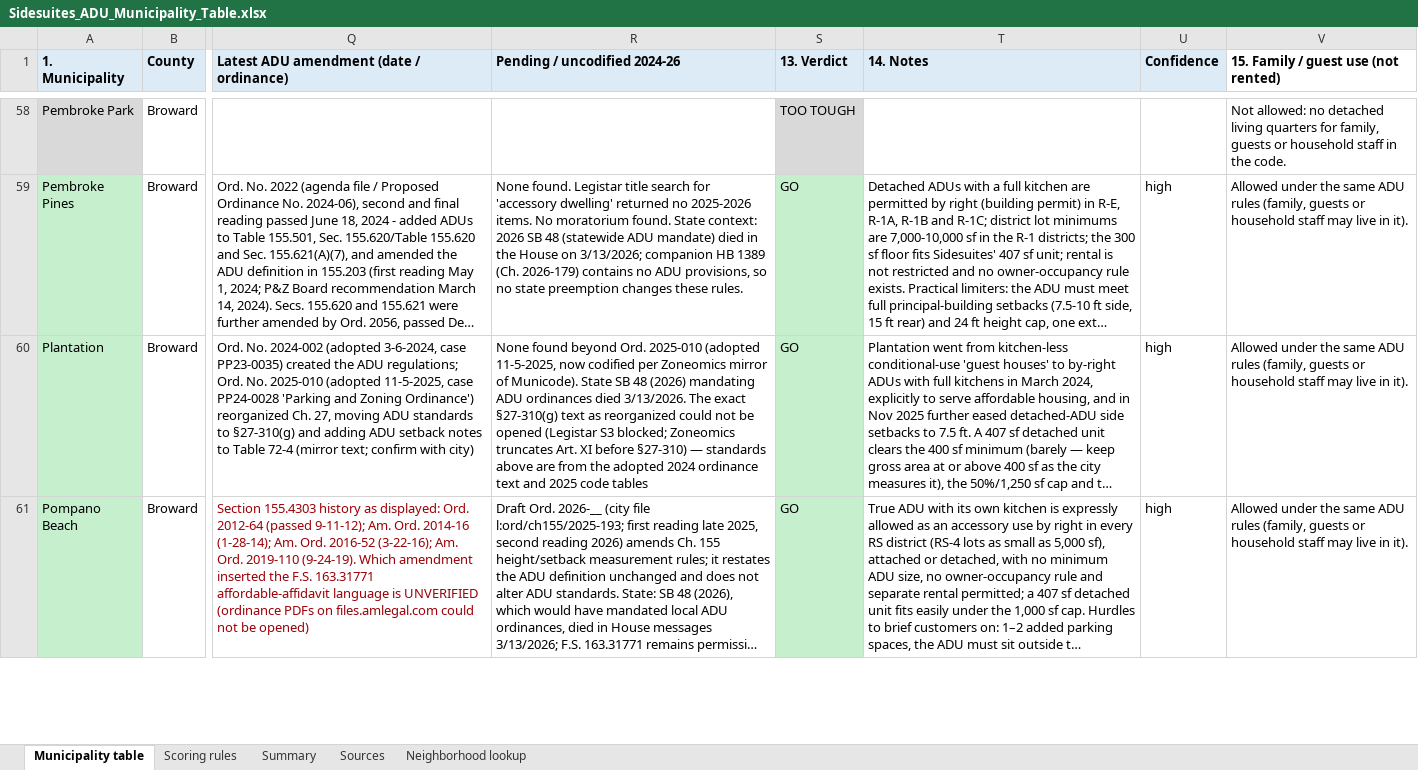
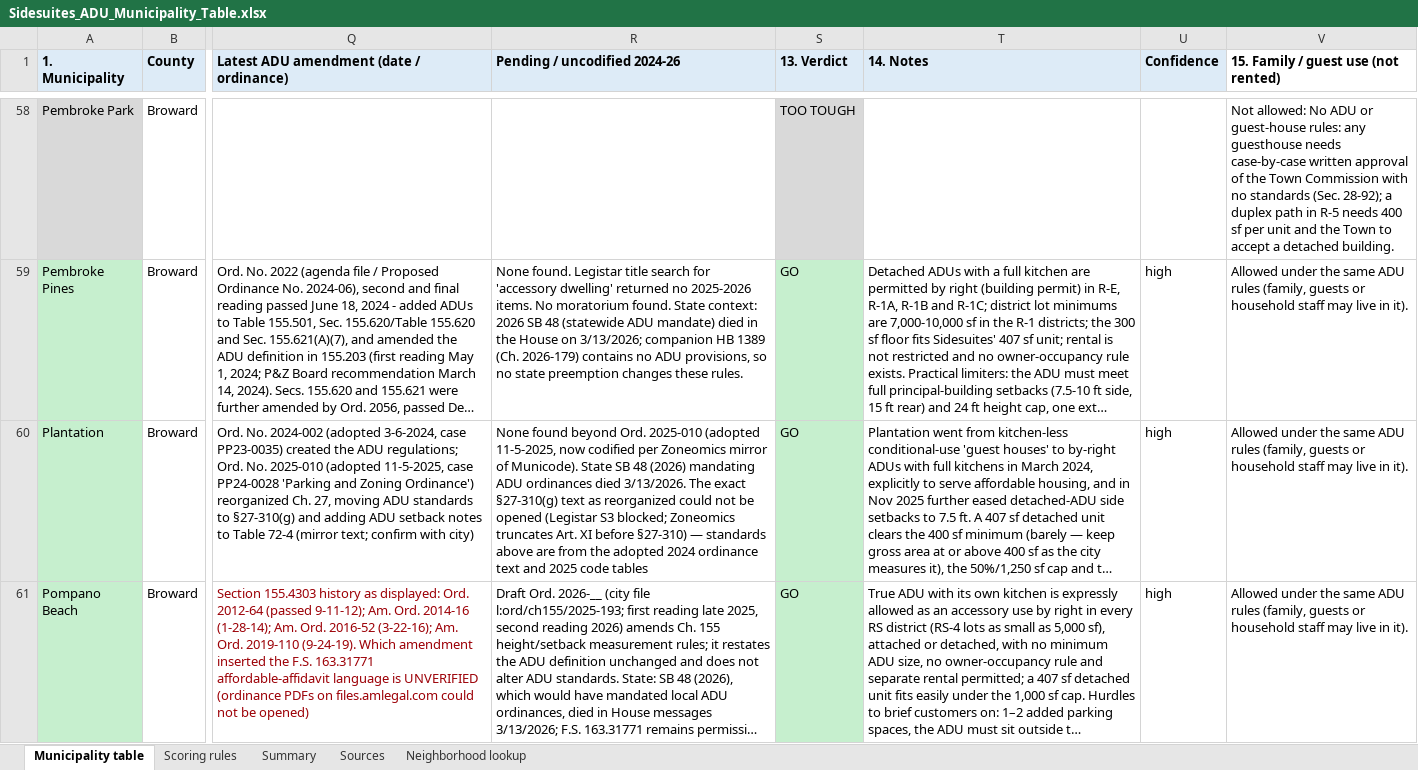
Before and after one commit to Sidesuites/sidesuites, an Excel workbook: tools/adu/source/Sidesuites_ADU_Municipality_Table.xlsx, sheet Municipality table, drawn as a sheet; only a part is shown, gaps mark what is left out; long unchanged cells end in …; values as stored, in another font and other column widths than the file's, no borders; the diff covers the shown part only; the diff names each change by its address in the sheet, - before the commit and + after, or states it on an @@ line.

```diff
--- a/tools/adu/source/Sidesuites_ADU_Municipality_Table.xlsx (sheet Municipality table)
+++ b/tools/adu/source/Sidesuites_ADU_Municipality_Table.xlsx (sheet Municipality table)
-V58: Not allowed: no detached living quarters for family, guests or household staff in the code.
+V58: Not allowed: No ADU or guest-house rules: any guesthouse needs case-by-case written approval of the Town Commission with no standards (Sec. 28-92); a duplex path in R-5 needs 400 sf per unit and the Town to accept a detached building.
```
Also changed, not shown: 48 edited cells elsewhere in this sheet, sheet Scoring rules, sheet Sources, 6 other files.
